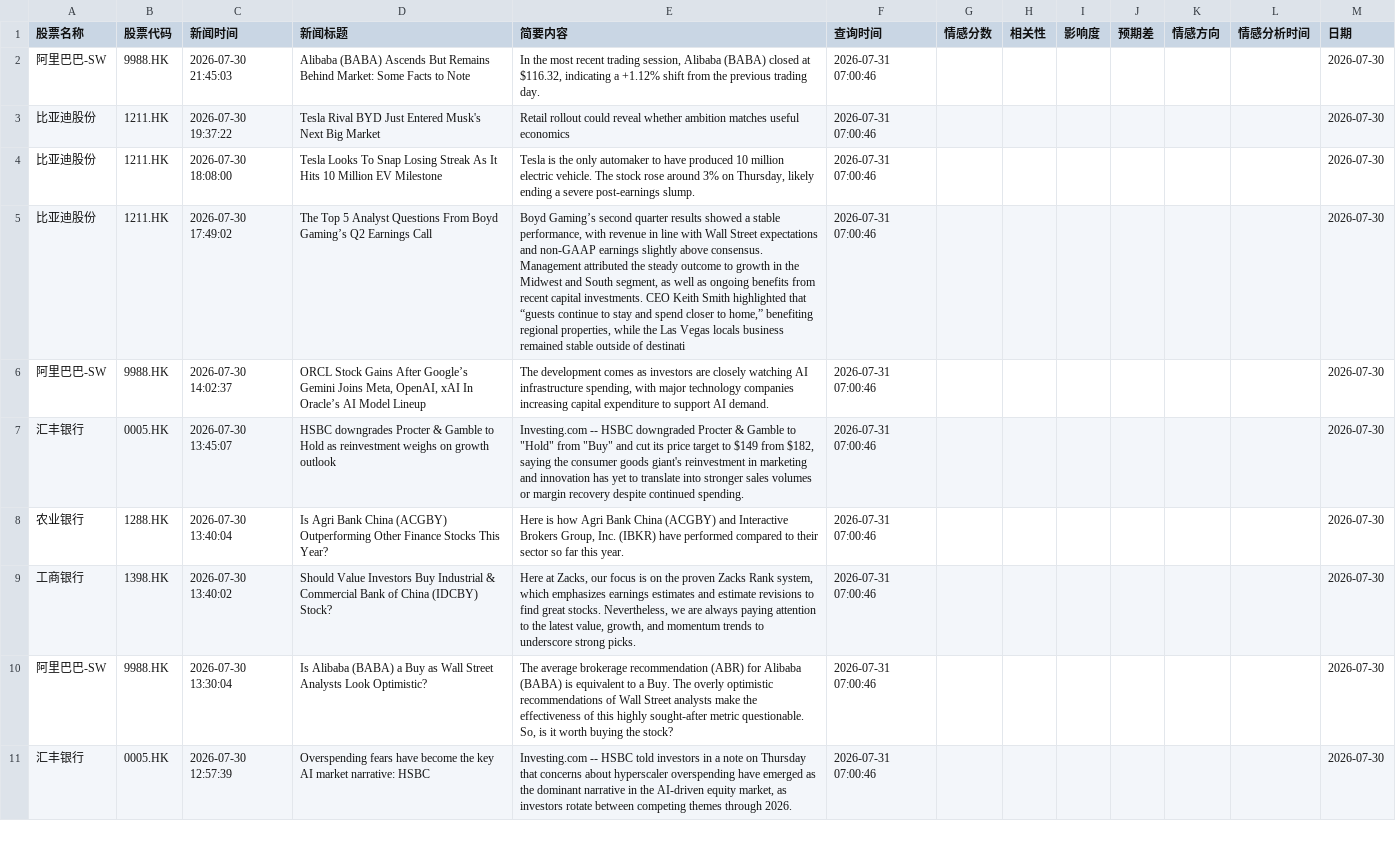
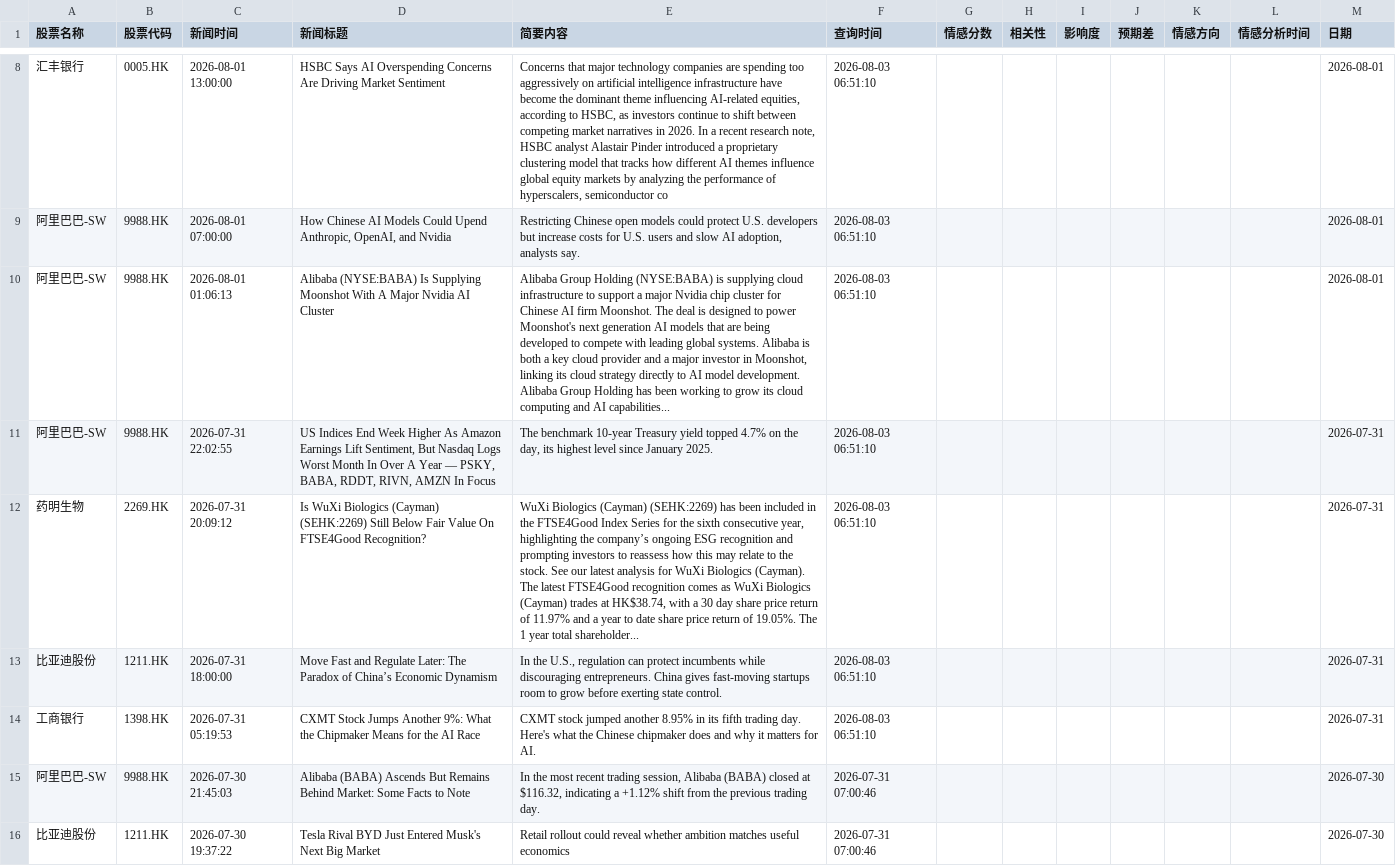
Before and after one commit to liux10288-glitch/fortune, a CSV file: data/all_stock_news_records.csv, drawn as a sheet; only a part is shown, gaps mark what is left out; the shorter side is filled out with more unchanged rows; the diff covers the shown part only; the diff names each change by its address in the sheet, - before the commit and + after, or states it on an @@ line.

```diff
--- a/data/all_stock_news_records.csv
+++ b/data/all_stock_news_records.csv
+row 8: 汇丰银行 | 0005.HK | 2026-08-01 13:00:00 | HSBC Says AI Overspending Concerns Are Driving Market Sentiment | Concerns that major technology companies are spending too aggressively on artificial intelligence infrastructure have become the dominant theme influencing AI-related equities, according to HSBC, as investors continue to shift between competing market narratives in 2026. In a recent research note, HSBC analyst Alastair Pinder introduced a proprietary clustering model that tracks how different AI themes influence global equity markets by analyzing the performance of hyperscalers, semiconductor co | 2026-08-03 06:51:10 |  |  |  |  |  |  | 2026-08-01
+row 9: 阿里巴巴-SW | 9988.HK | 2026-08-01 07:00:00 | How Chinese AI Models Could Upend Anthropic, OpenAI, and Nvidia | Restricting Chinese open models could protect U.S. developers but increase costs for U.S. users and slow AI adoption, analysts say. | 2026-08-03 06:51:10 |  |  |  |  |  |  | 2026-08-01
+row 10: 阿里巴巴-SW | 9988.HK | 2026-08-01 01:06:13 | Alibaba (NYSE:BABA) Is Supplying Moonshot With A Major Nvidia AI Cluster | Alibaba Group Holding (NYSE:BABA) is supplying cloud infrastructure to support a major Nvidia chip cluster for Chinese AI firm Moonshot. The deal is designed to power Moonshot's next generation AI models that are being developed to compete with leading global systems. Alibaba is both a key cloud provider and a major investor in Moonshot, linking its cloud strategy directly to AI model development. Alibaba Group Holding has been working to grow its cloud computing and AI capabilities... | 2026-08-03 06:51:10 |  |  |  |  |  |  | 2026-08-01
+row 11: 阿里巴巴-SW | 9988.HK | 2026-07-31 22:02:55 | US Indices End Week Higher As Amazon Earnings Lift Sentiment, But Nasdaq Logs Worst Month In Over A Year — PSKY, BABA, RDDT, RIVN, AMZN In Focus | The benchmark 10-year Treasury yield topped 4.7% on the day, its highest level since January 2025. | 2026-08-03 06:51:10 |  |  |  |  |  |  | 2026-07-31
+row 12: 药明生物 | 2269.HK | 2026-07-31 20:09:12 | Is WuXi Biologics (Cayman) (SEHK:2269) Still Below Fair Value On FTSE4Good Recognition? | WuXi Biologics (Cayman) (SEHK:2269) has been included in the FTSE4Good Index Series for the sixth consecutive year, highlighting the company’s ongoing ESG recognition and prompting investors to reassess how this may relate to the stock. See our latest analysis for WuXi Biologics (Cayman). The latest FTSE4Good recognition comes as WuXi Biologics (Cayman) trades at HK$38.74, with a 30 day share price return of 11.97% and a year to date share price return of 19.05%. The 1 year total shareholder... | 2026-08-03 06:51:10 |  |  |  |  |  |  | 2026-07-31
+row 13: 比亚迪股份 | 1211.HK | 2026-07-31 18:00:00 | Move Fast and Regulate Later: The Paradox of China’s Economic Dynamism | In the U.S., regulation can protect incumbents while discouraging entrepreneurs. China gives fast-moving startups room to grow before exerting state control. | 2026-08-03 06:51:10 |  |  |  |  |  |  | 2026-07-31
+row 14: 工商银行 | 1398.HK | 2026-07-31 05:19:53 | CXMT Stock Jumps Another 9%: What the Chipmaker Means for the AI Race | CXMT stock jumped another 8.95% in its fifth trading day. Here's what the Chinese chipmaker does and why it matters for AI. | 2026-08-03 06:51:10 |  |  |  |  |  |  | 2026-07-31
```
Also changed, not shown: 6 added rows and 65 moved rows elsewhere in this file.
